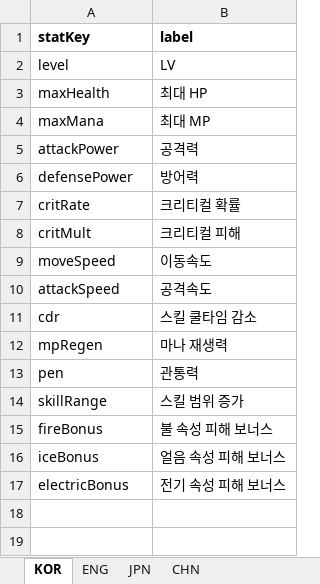
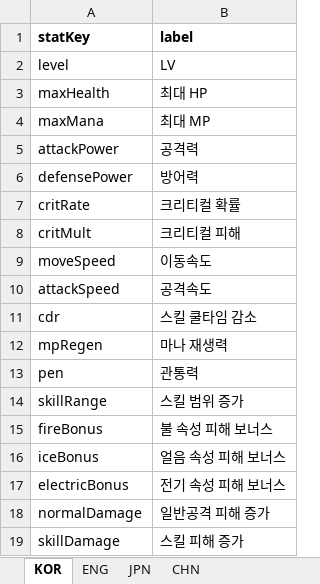
Before and after one commit to jolab4723/Project2, an Excel workbook: Assets/Resources/DataFiles/CharData/ClassData/1. ExcelFile/StatDataLabel.xlsx, sheet KOR, drawn as a sheet; values as stored, in another font and other column widths than the file's, no borders; the diff names each change by its address in the sheet, - before the commit and + after, or states it on an @@ line.

```diff
--- a/Assets/Resources/DataFiles/CharData/ClassData/1. ExcelFile/StatDataLabel.xlsx (sheet KOR)
+++ b/Assets/Resources/DataFiles/CharData/ClassData/1. ExcelFile/StatDataLabel.xlsx (sheet KOR)
+row 18: normalDamage | 일반공격 피해 증가
+row 19: skillDamage | 스킬 피해 증가
```
Also changed, not shown: sheet ENG, sheet CHN, sheet JPN, 7 other files.
